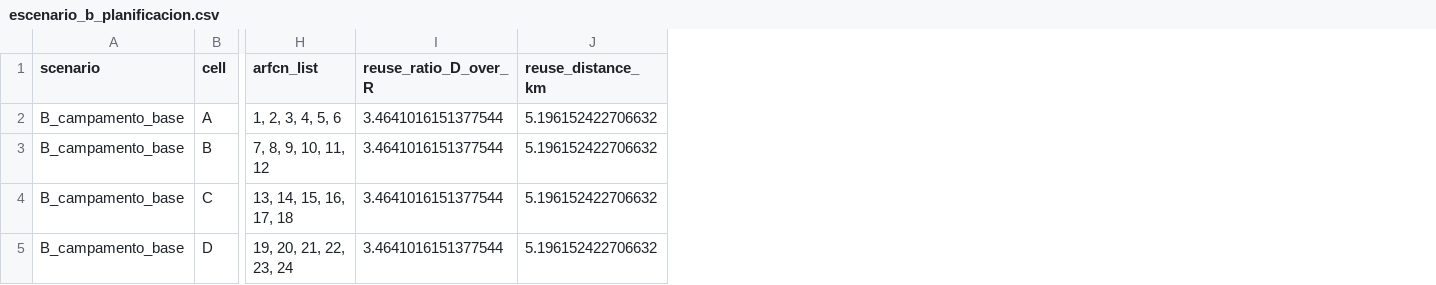
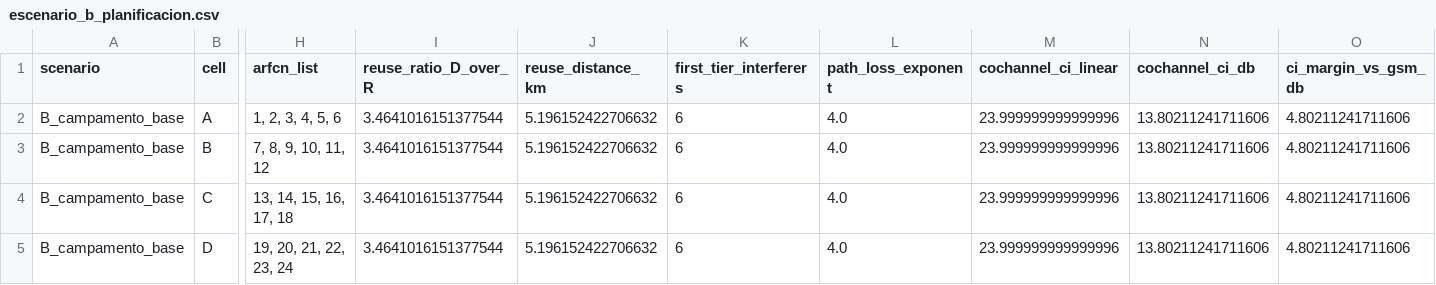
Before and after one commit to MarcosRodriguez-435/PROTOCOLO-TIT-N-p2, a CSV file: outputs/escenario_b_planificacion.csv, drawn as a sheet; only a part is shown, gaps mark what is left out; the diff names each change by its address in the sheet, - before the commit and + after, or states it on an @@ line.

```diff
--- a/outputs/escenario_b_planificacion.csv
+++ b/outputs/escenario_b_planificacion.csv
+column K (first_tier_interferers), rows 2-5: all 6
+column L (path_loss_exponent), rows 2-5: all 4.0
+column M (cochannel_ci_linear), rows 2-5: all 23.999999999999996
+column N (cochannel_ci_db), rows 2-5: all 13.80211241711606
+column O (ci_margin_vs_gsm_db), rows 2-5: all 4.80211241711606
```
Also changed, not shown: outputs/certificacion_rbw.csv, outputs/escenario_b_canales_logicos.csv, 10 other files.
